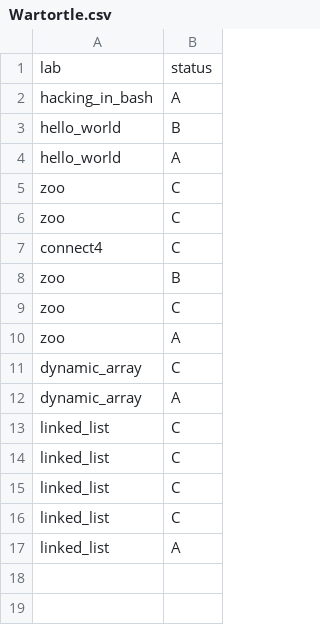
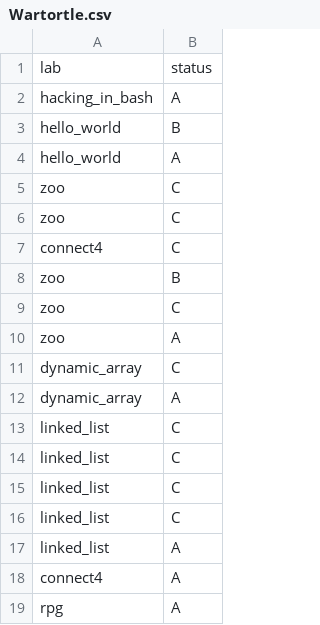
Before and after one commit to ptal/pf2-summer-2023, a CSV file: Wartortle.csv, drawn as a sheet.

```diff
--- a/Wartortle.csv
+++ b/Wartortle.csv
@@ -17 +17,3 @@ linked_list, C
 linked_list, A
+connect4, A
+rpg, A
```
Also changed, not shown: Abra.csv, Bulbasaur.csv, 7 other files.
